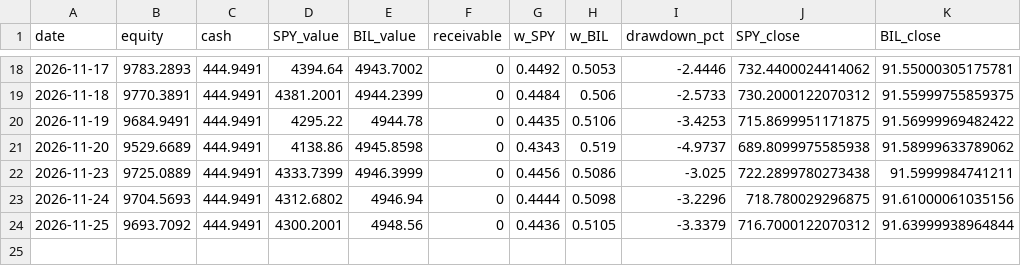
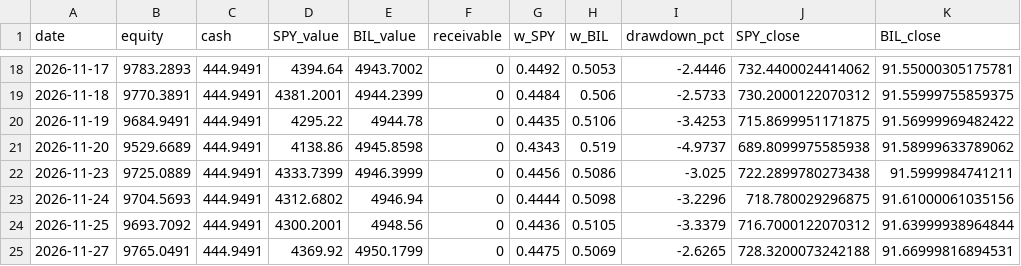
Before and after one commit to 360profcorp/stock-screener, a CSV file: paper/etf5050/equity.csv, drawn as a sheet; only a part is shown, gaps mark what is left out.

Commit message:
Paper 50/50 SPY/BIL 2026-11-28_0354

```diff
--- a/paper/etf5050/equity.csv
+++ b/paper/etf5050/equity.csv
@@ -24 +24,2 @@ date,equity,cash,SPY_value,BIL_value,receivable,w_SPY,w_BIL,drawdown_pct,SPY_clo
 2026-11-25,9693.7092,444.9491,4300.2001,4948.56,0,0.4436,0.5105,-3.3379,716.7000122070312,91.63999938964844
+2026-11-27,9765.0491,444.9491,4369.92,4950.1799,0,0.4475,0.5069,-2.6265,728.3200073242188,91.66999816894531
```
Also changed, not shown: 2 other files.
